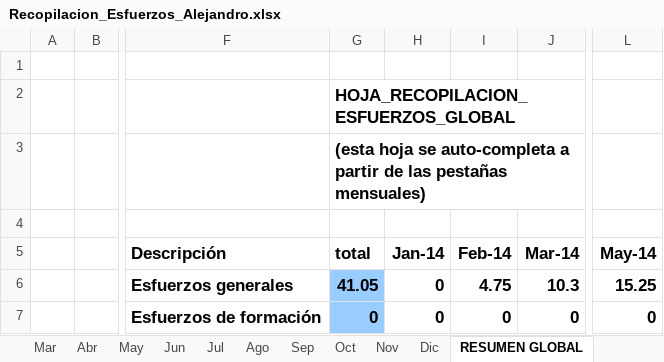
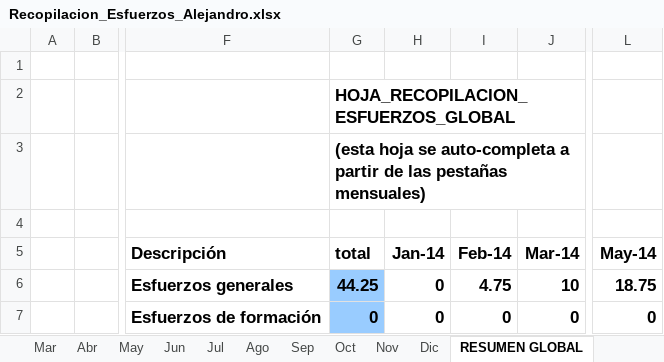
Before and after one commit to MarcosCM/ecatalog, an Excel workbook: team/efforts/Recopilacion_Esfuerzos_Alejandro.xlsx, sheet RESUMEN GLOBAL, drawn as a sheet; only a part is shown, gaps mark what is left out; values as stored, in another font and other column widths than the file's, no borders; charts and pictures and conditional formats not drawn; the diff names each change by its address in the sheet, - before the commit and + after, or states it on an @@ line.

```diff
--- a/team/efforts/Recopilacion_Esfuerzos_Alejandro.xlsx (sheet RESUMEN GLOBAL)
+++ b/team/efforts/Recopilacion_Esfuerzos_Alejandro.xlsx (sheet RESUMEN GLOBAL)
-G6 (total): 41.05
+G6 (total): 44.25
-J6 (Mar-14): 10.3
+J6 (Mar-14): 10
-L6 (May-14): 15.25
+L6 (May-14): 18.75
```
Also changed, not shown: sheet May, sheet Mar, formulas that keep their value, charts or pictures, 4 other files.
